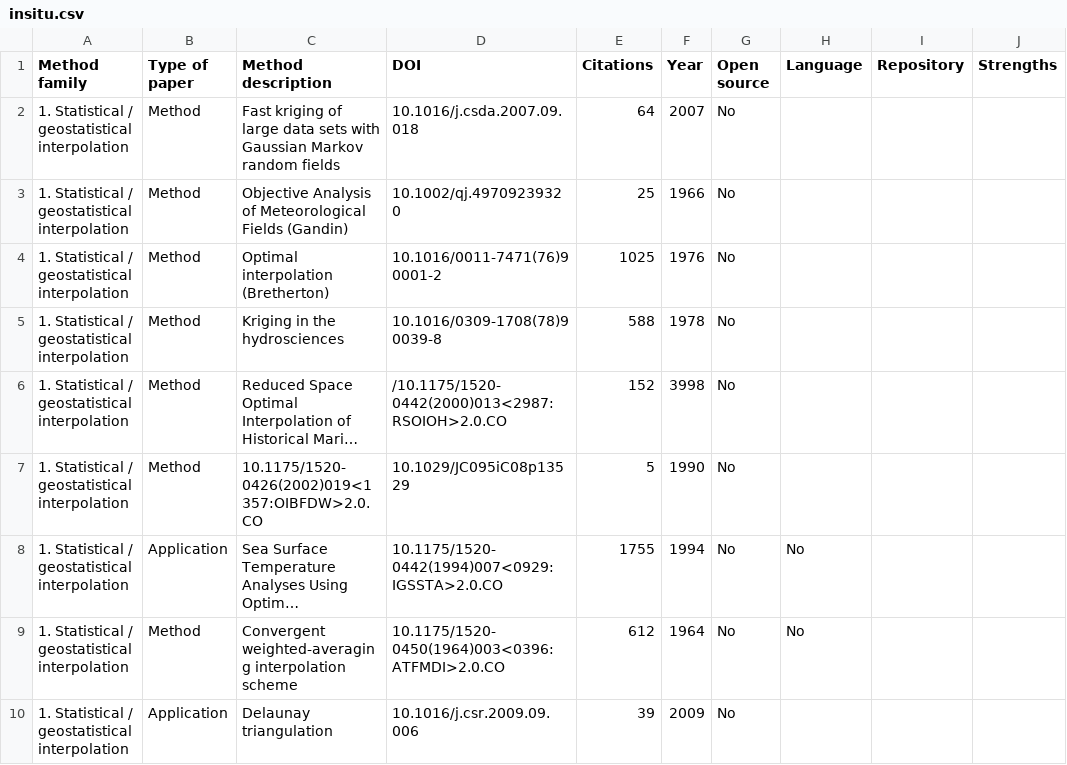
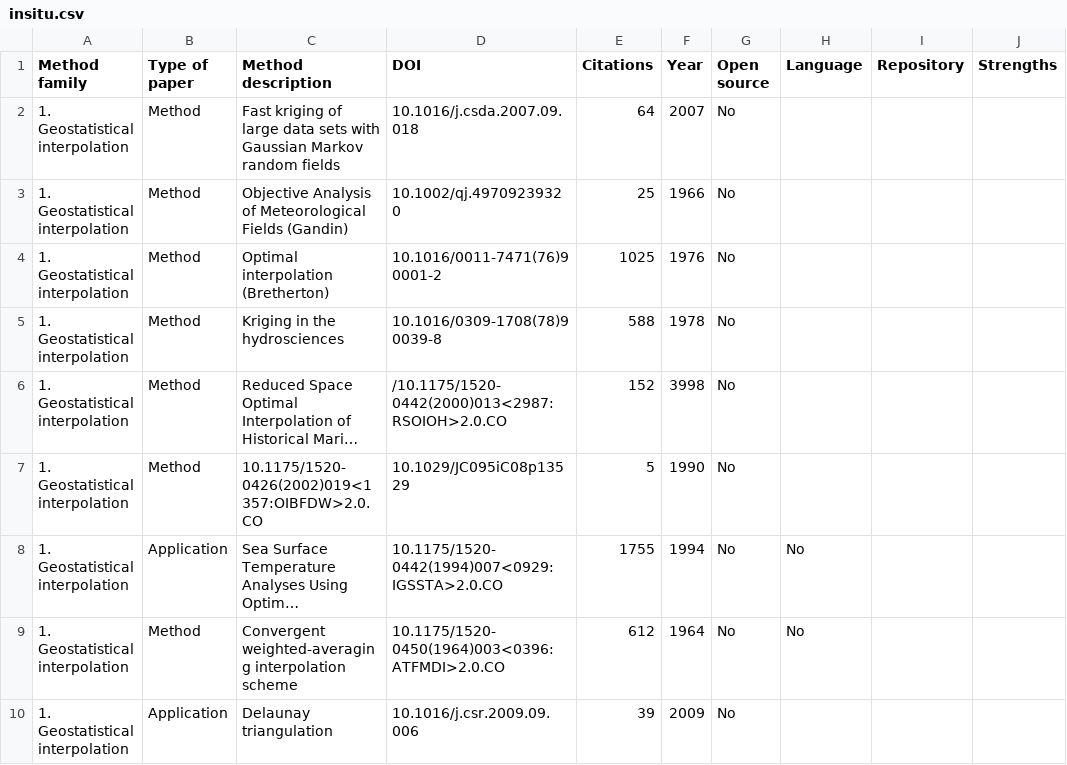
Before and after one commit to ctroupin/gap-filling-methods, a CSV file: insitu.csv, drawn as a sheet; only a part is shown; long unchanged cells end in …; the diff covers the shown part only; the diff names each change by its address in the sheet, - before the commit and + after, or states it on an @@ line.

Commit message:
clean in situ

```diff
--- a/insitu.csv
+++ b/insitu.csv
-A2:A10 (Method family): 1. Statistical / geostatistical interpolation
+A2:A10 (Method family): 1. Geostatistical interpolation
```
Also changed, not shown: 11 edited cells elsewhere in this file.
